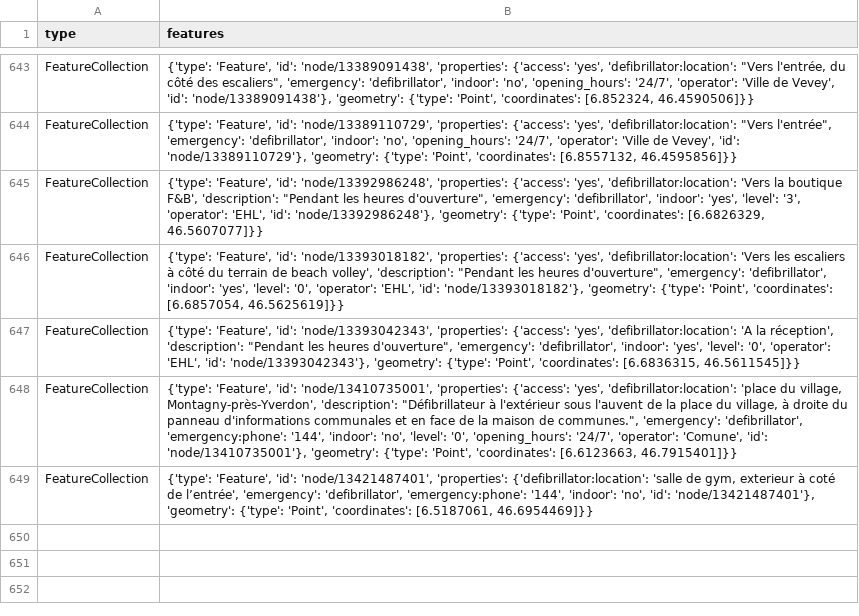
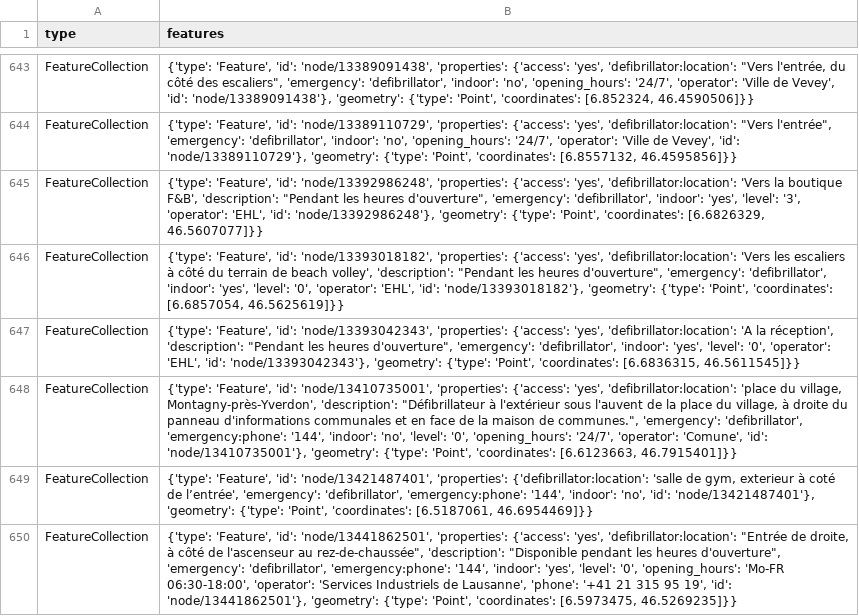
Before and after one commit to Vento-Nuenenen/defi_data, a CSV file: data/csv/defis_kt_vd.csv, drawn as a sheet; only a part is shown, gaps mark what is left out.

```diff
--- a/data/csv/defis_kt_vd.csv
+++ b/data/csv/defis_kt_vd.csv
@@ -649 +649,2 @@ FeatureCollection,"{'type': 'Feature', 'id': 'node/13410735001', 'properties': {
 FeatureCollection,"{'type': 'Feature', 'id': 'node/13421487401', 'properties': {'defibrillator:location': 'salle de gym, exterieur à coté de l’entrée', 'emergency': 'defibrillator', 'emergency:phone': '144', 'indoor': 'no', 'id': 'node/13421487401'}, 'geometry': {'type': 'Point', 'coordinates': [6.5187061, 46.6954469]}}"
+FeatureCollection,"{'type': 'Feature', 'id': 'node/13441862501', 'properties': {'access': 'yes', 'defibrillator:location': ""Entrée de droite, à côté de l'ascenseur au rez-de-chaussée"", 'description': ""Disponible pendant les heures d'ouverture"", 'emergency': 'defibrillator', 'emergency:phone': '144', 'indoor': 'yes', 'level': '0', 'opening_hours': 'Mo-FR 06:30-18:00', 'operator': 'Services Industriels de Lausanne', 'phone': '+41 21 315 95 19', 'id': 'node/13441862501'}, 'geometry': {'type': 'Point', 'coordinates': [6.5973475, 46.5269235]}}"
```
Also changed, not shown: data/csv/defis_kt_ag.csv, data/csv/defis_kt_tg.csv, 5 other files.
